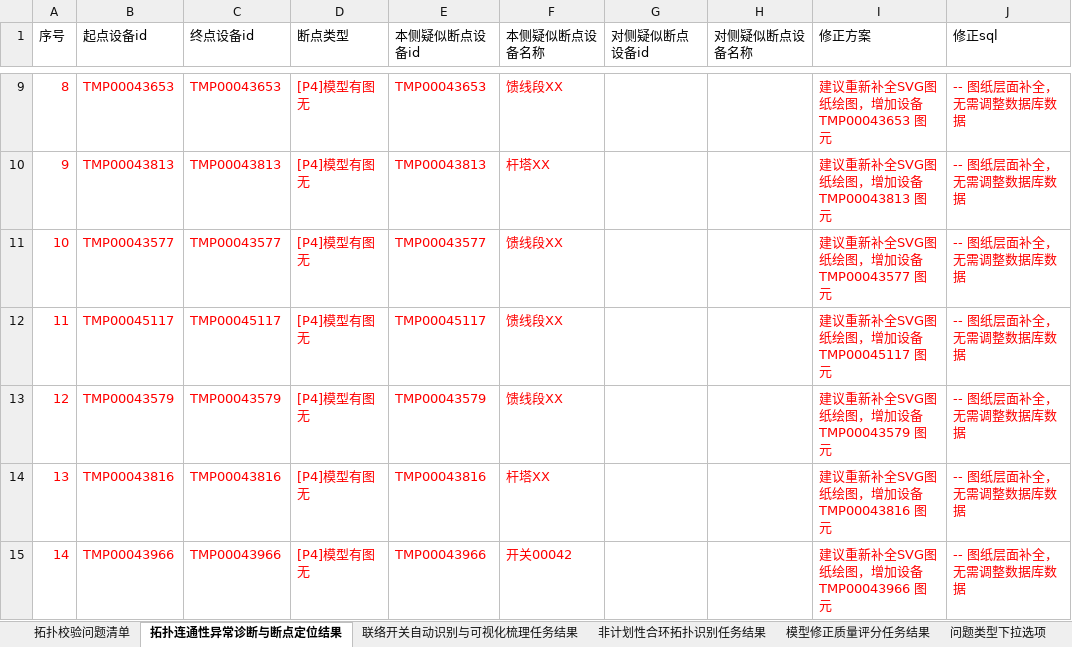
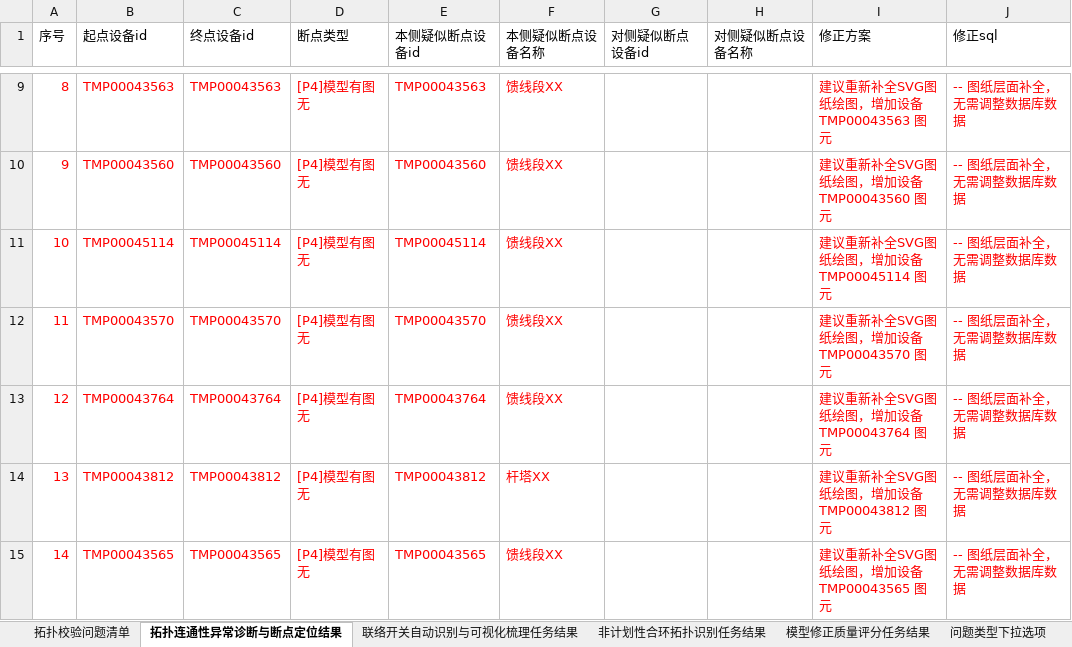
Before and after one commit to Viria-ui/power_topology_verify, an Excel workbook: output/dev_compare/LINE215_拓扑校验缺陷报告.xlsx, sheet 拓扑连通性异常诊断与断点定位结果, drawn as a sheet; only a part is shown, gaps mark what is left out; values as stored, in another font and other column widths than the file's, no borders; the diff covers the shown part only; the diff names each change by its address in the sheet, - before the commit and + after, or states it on an @@ line.

```diff
--- a/output/dev_compare/LINE215_拓扑校验缺陷报告.xlsx (sheet 拓扑连通性异常诊断与断点定位结果)
+++ b/output/dev_compare/LINE215_拓扑校验缺陷报告.xlsx (sheet 拓扑连通性异常诊断与断点定位结果)
-B9 (起点设备id): TMP00043653
+B9 (起点设备id): TMP00043563
-C9 (终点设备id): TMP00043653
+C9 (终点设备id): TMP00043563
-E9 (本侧疑似断点设备id): TMP00043653
+E9 (本侧疑似断点设备id): TMP00043563
-I9 (修正方案): 建议重新补全SVG图纸绘图，增加设备 TMP00043653 图元
+I9 (修正方案): 建议重新补全SVG图纸绘图，增加设备 TMP00043563 图元
-B10 (起点设备id): TMP00043813
+B10 (起点设备id): TMP00043560
-C10 (终点设备id): TMP00043813
+C10 (终点设备id): TMP00043560
-E10 (本侧疑似断点设备id): TMP00043813
+E10 (本侧疑似断点设备id): TMP00043560
-F10 (本侧疑似断点设备名称): 杆塔XX
+F10 (本侧疑似断点设备名称): 馈线段XX
-I10 (修正方案): 建议重新补全SVG图纸绘图，增加设备 TMP00043813 图元
+I10 (修正方案): 建议重新补全SVG图纸绘图，增加设备 TMP00043560 图元
-B11 (起点设备id): TMP00043577
+B11 (起点设备id): TMP00045114
-C11 (终点设备id): TMP00043577
+C11 (终点设备id): TMP00045114
-E11 (本侧疑似断点设备id): TMP00043577
+E11 (本侧疑似断点设备id): TMP00045114
-I11 (修正方案): 建议重新补全SVG图纸绘图，增加设备 TMP00043577 图元
+I11 (修正方案): 建议重新补全SVG图纸绘图，增加设备 TMP00045114 图元
-B12 (起点设备id): TMP00045117
+B12 (起点设备id): TMP00043570
-C12 (终点设备id): TMP00045117
+C12 (终点设备id): TMP00043570
-E12 (本侧疑似断点设备id): TMP00045117
+E12 (本侧疑似断点设备id): TMP00043570
-I12 (修正方案): 建议重新补全SVG图纸绘图，增加设备 TMP00045117 图元
+I12 (修正方案): 建议重新补全SVG图纸绘图，增加设备 TMP00043570 图元
-B13 (起点设备id): TMP00043579
+B13 (起点设备id): TMP00043764
-C13 (终点设备id): TMP00043579
+C13 (终点设备id): TMP00043764
-E13 (本侧疑似断点设备id): TMP00043579
+E13 (本侧疑似断点设备id): TMP00043764
-I13 (修正方案): 建议重新补全SVG图纸绘图，增加设备 TMP00043579 图元
+I13 (修正方案): 建议重新补全SVG图纸绘图，增加设备 TMP00043764 图元
-B14 (起点设备id): TMP00043816
+B14 (起点设备id): TMP00043812
-C14 (终点设备id): TMP00043816
+C14 (终点设备id): TMP00043812
-E14 (本侧疑似断点设备id): TMP00043816
+E14 (本侧疑似断点设备id): TMP00043812
-I14 (修正方案): 建议重新补全SVG图纸绘图，增加设备 TMP00043816 图元
+I14 (修正方案): 建议重新补全SVG图纸绘图，增加设备 TMP00043812 图元
-B15 (起点设备id): TMP00043966
+B15 (起点设备id): TMP00043565
-C15 (终点设备id): TMP00043966
+C15 (终点设备id): TMP00043565
-E15 (本侧疑似断点设备id): TMP00043966
+E15 (本侧疑似断点设备id): TMP00043565
-F15 (本侧疑似断点设备名称): 开关00042
+F15 (本侧疑似断点设备名称): 馈线段XX
-I15 (修正方案): 建议重新补全SVG图纸绘图，增加设备 TMP00043966 图元
+I15 (修正方案): 建议重新补全SVG图纸绘图，增加设备 TMP00043565 图元
```
Also changed, not shown: 1599 edited cells elsewhere in this sheet, sheet 拓扑校验问题清单, output/dev_compare/LINE216_拓扑校验缺陷报告.xlsx, 22 other files.
